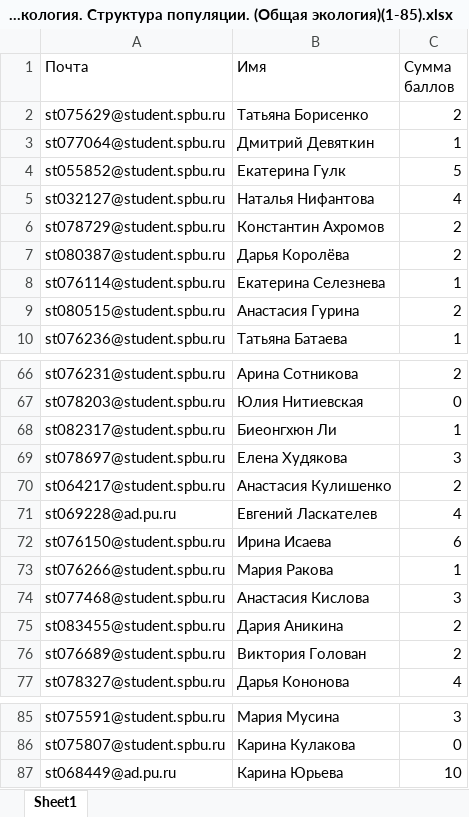
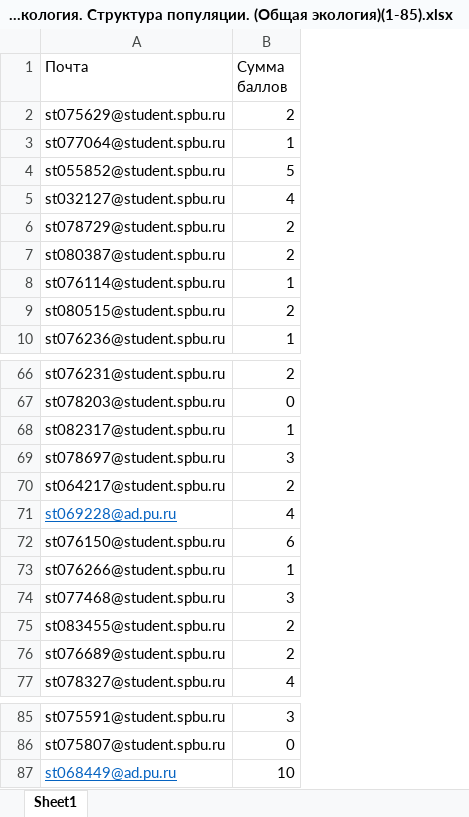
Before and after one commit to polydora/General-ecology, an Excel workbook: data/Демэкология. Структура популяции. (Общая экология)(1-85).xlsx, sheet Sheet1, drawn as a sheet; only a part is shown, gaps mark what is left out; values as stored, in another font and other column widths than the file's, no borders; table styles not drawn; the diff names each change by its address in the sheet, - before the commit and + after, or states it on an @@ line.

```diff
--- a/data/Демэкология. Структура популяции. (Общая экология)(1-85).xlsx (sheet Sheet1)
+++ b/data/Демэкология. Структура популяции. (Общая экология)(1-85).xlsx (sheet Sheet1)
-column B (Имя), rows 2-10: Татьяна Борисенко | Дмитрий Девяткин | Екатерина Гулк | Наталья Нифантова | Константин Ахромов | Дарья Королёва | Екатерина Селезнева | Анастасия Гурина | Татьяна Батаева; rows 66-77: Арина Сотникова | Юлия Нитиевская | Биеонгхюн Ли | Елена Худякова | Анастасия Кулишенко | Евгений Ласкателев | Ирина Исаева | Мария Ракова | Анастасия Кислова | Дария Аникина | Виктория Голован | Дарья Кононова; rows 85-87: Мария Мусина | Карина Кулакова | Карина Юрьева
@@ A71 underline: off → on, text colour: black → #0563C1 @@
@@ A87 underline: off → on, text colour: black → #0563C1 @@
```
Also changed, not shown: data/Classess_2020.xlsx, data/Аутэкология. (Общая экология)(1-87).xlsx, 4 other files.
